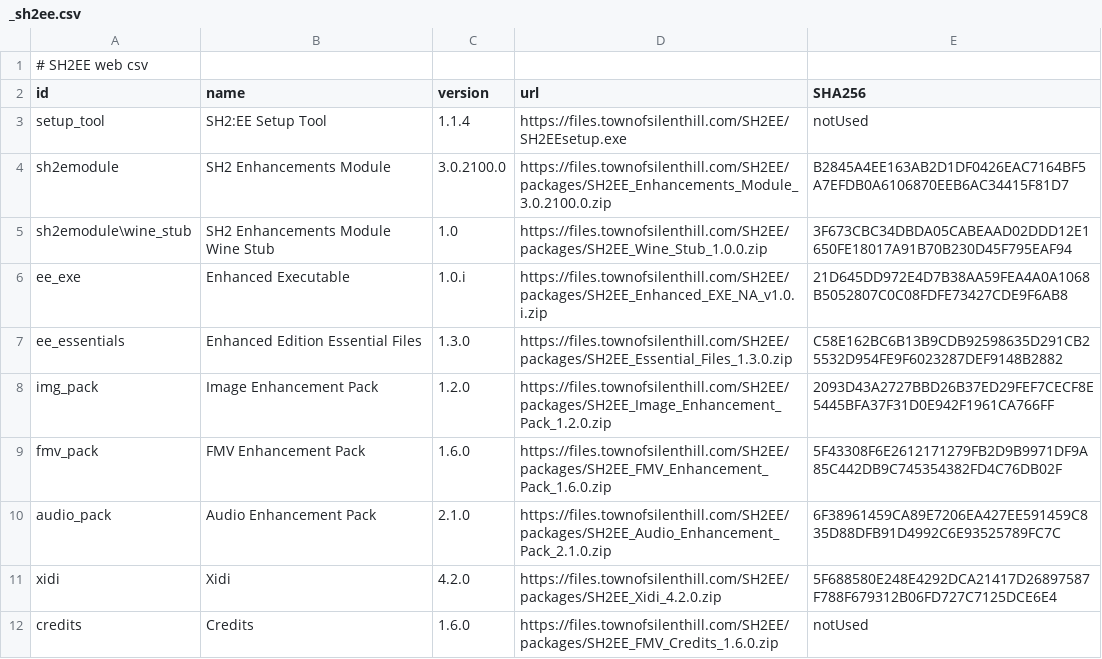
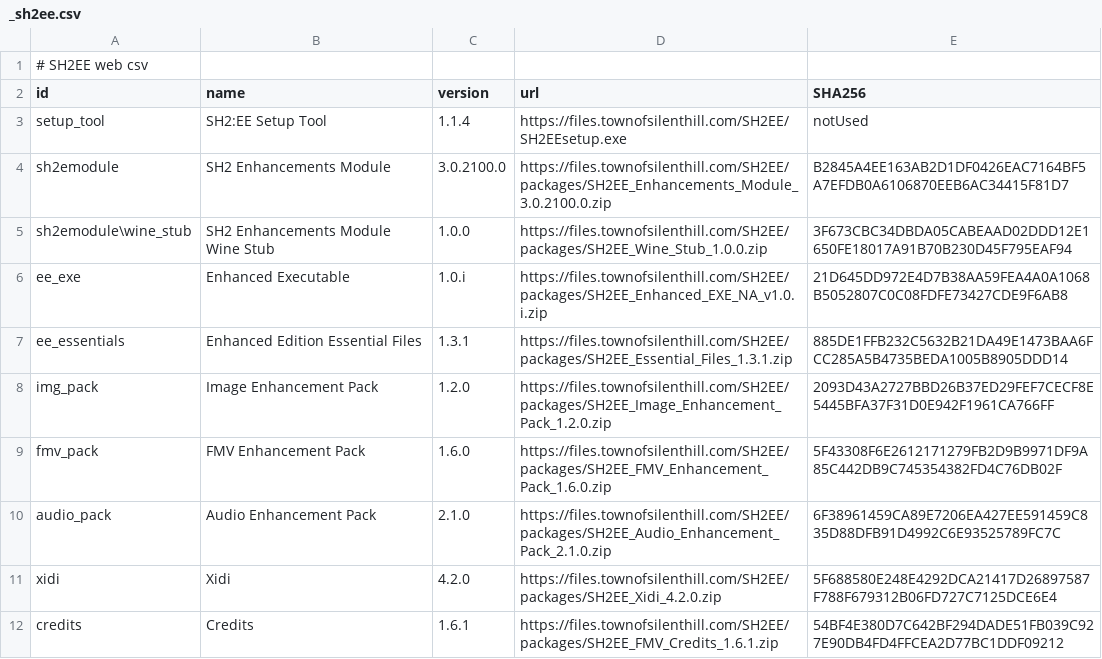
Before and after one commit to elishacloud/Silent-Hill-2-Enhancements, a CSV file: Resources/_sh2ee.csv, drawn as a sheet.

Commit message:
Update _sh2ee.csv

```diff
--- a/Resources/_sh2ee.csv
+++ b/Resources/_sh2ee.csv
@@ -4,5 +4,5 @@ setup_tool,SH2:EE Setup Tool,1.1.4,https://files.townofsilenthill.com/SH2EE/SH2E
 sh2emodule,SH2 Enhancements Module,3.0.2100.0,https://files.townofsilenthill.com/SH2EE/packages/SH2EE_Enhancements_Module_3.0.2100.0.zip,B2845A4EE163AB2D1DF0426EAC7164BF5A7EFDB0A6106870EEB6AC34415F81D7
-sh2emodule\wine_stub,SH2 Enhancements Module Wine Stub,1.0,https://files.townofsilenthill.com/SH2EE/packages/SH2EE_Wine_Stub_1.0.0.zip,3F673CBC34DBDA05CABEAAD02DDD12E1650FE18017A91B70B230D45F795EAF94
+sh2emodule\wine_stub,SH2 Enhancements Module Wine Stub,1.0.0,https://files.townofsilenthill.com/SH2EE/packages/SH2EE_Wine_Stub_1.0.0.zip,3F673CBC34DBDA05CABEAAD02DDD12E1650FE18017A91B70B230D45F795EAF94
 ee_exe,Enhanced Executable,1.0.i,https://files.townofsilenthill.com/SH2EE/packages/SH2EE_Enhanced_EXE_NA_v1.0.i.zip,21D645DD972E4D7B38AA59FEA4A0A1068B5052807C0C08FDFE73427CDE9F6AB8
-ee_essentials,Enhanced Edition Essential Files,1.3.0,https://files.townofsilenthill.com/SH2EE/packages/SH2EE_Essential_Files_1.3.0.zip,C58E162BC6B13B9CDB92598635D291CB25532D954FE9F6023287DEF9148B2882
+ee_essentials,Enhanced Edition Essential Files,1.3.1,https://files.townofsilenthill.com/SH2EE/packages/SH2EE_Essential_Files_1.3.1.zip,885DE1FFB232C5632B21DA49E1473BAA6FCC285A5B4735BEDA1005B8905DDD14
 img_pack,Image Enhancement Pack,1.2.0,https://files.townofsilenthill.com/SH2EE/packages/SH2EE_Image_Enhancement_Pack_1.2.0.zip,2093D43A2727BBD26B37ED29FEF7CECF8E5445BFA37F31D0E942F1961CA766FF
@@ -11,2 +11,2 @@ audio_pack,Audio Enhancement Pack,2.1.0,https://files.townofsilenthill.com/SH2EE
 xidi,Xidi,4.2.0,https://files.townofsilenthill.com/SH2EE/packages/SH2EE_Xidi_4.2.0.zip,5F688580E248E4292DCA21417D26897587F788F679312B06FD727C7125DCE6E4
-credits,Credits,1.6.0,https://files.townofsilenthill.com/SH2EE/packages/SH2EE_FMV_Credits_1.6.0.zip,notUsed
+credits,Credits,1.6.1,https://files.townofsilenthill.com/SH2EE/packages/SH2EE_FMV_Credits_1.6.1.zip,54BF4E380D7C642BF294DADE51FB039C927E90DB4FD4FFCEA2D77BC1DDF09212
```
